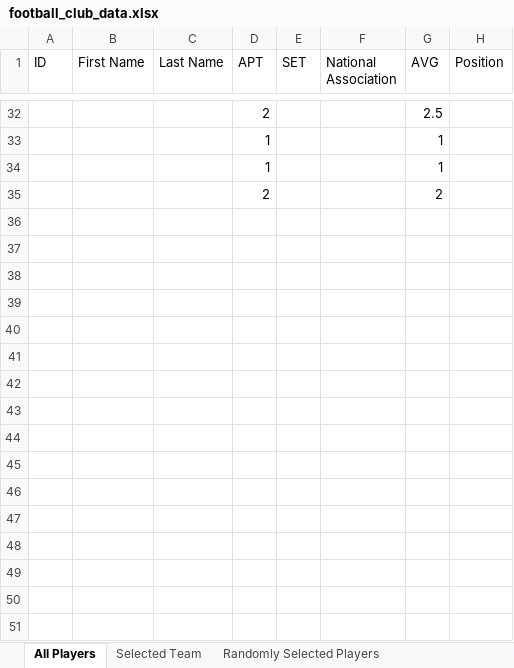
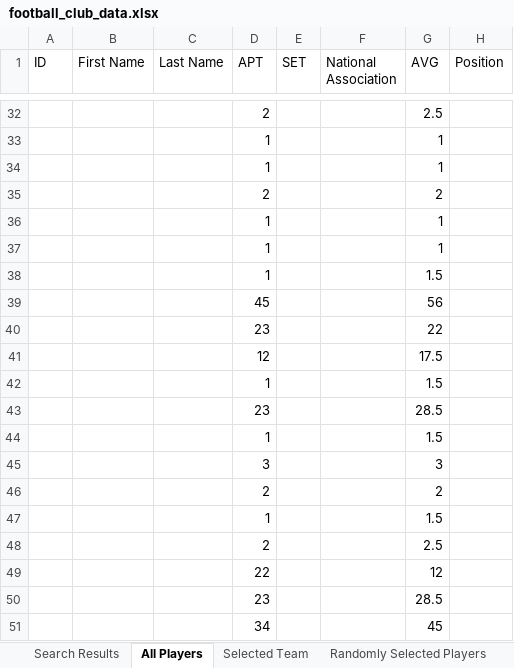
Before and after one commit to rhb16/FOOTBALLProject, an Excel workbook: football_club_data.xlsx, sheet All Players, drawn as a sheet; only a part is shown, gaps mark what is left out; values as stored, in another font and other column widths than the file's, no borders; the diff names each change by its address in the sheet, - before the commit and + after, or states it on an @@ line.

```diff
--- a/football_club_data.xlsx (sheet All Players)
+++ b/football_club_data.xlsx (sheet All Players)
+row 36:  |  |  | 1 |  |  | 1
+row 37:  |  |  | 1 |  |  | 1
+row 38:  |  |  | 1 |  |  | 1.5
+row 39:  |  |  | 45 |  |  | 56
+row 40:  |  |  | 23 |  |  | 22
+row 41:  |  |  | 12 |  |  | 17.5
+row 42:  |  |  | 1 |  |  | 1.5
+row 43:  |  |  | 23 |  |  | 28.5
+row 44:  |  |  | 1 |  |  | 1.5
+row 45:  |  |  | 3 |  |  | 3
+row 46:  |  |  | 2 |  |  | 2
+row 47:  |  |  | 1 |  |  | 1.5
+row 48:  |  |  | 2 |  |  | 2.5
+row 49:  |  |  | 22 |  |  | 12
+row 50:  |  |  | 23 |  |  | 28.5
+row 51:  |  |  | 34 |  |  | 45
```
Also changed, not shown: sheet Players Sorted by APT, sheet Randomly Selected Players, sheet Selected Team, sheet Search Results, sheet Count Players by Position, other sheet tabs, 3 other files.
